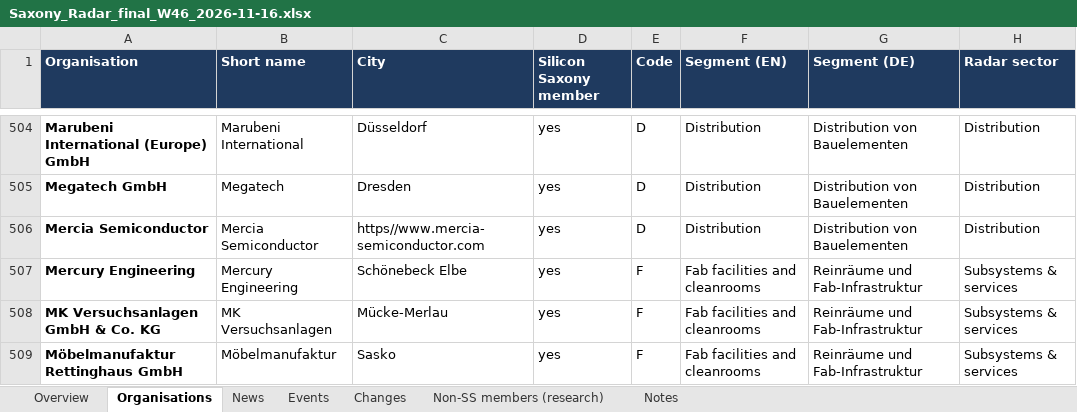
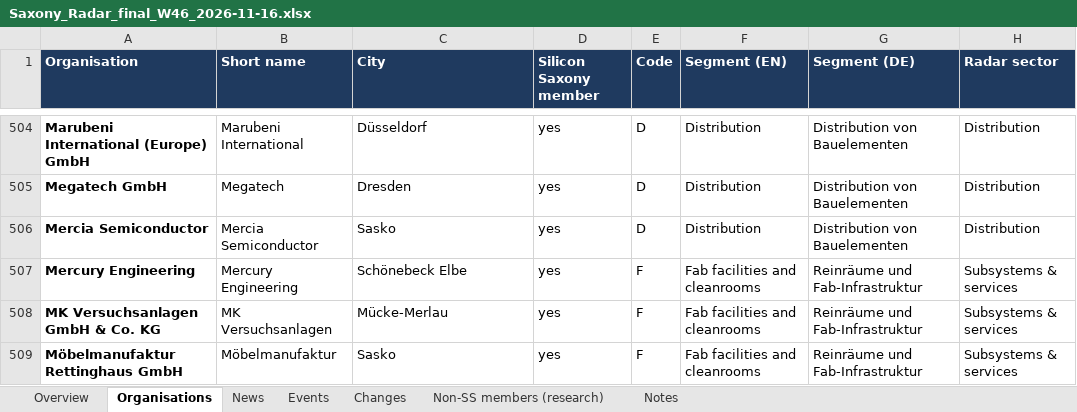
Before and after one commit to smarterinstruments/Saxony-Radar, an Excel workbook: data/Saxony_Radar_final_W46_2026-11-16.xlsx, sheet Organisations, drawn as a sheet; only a part is shown, gaps mark what is left out; values as stored, in another font and other column widths than the file's, no borders; the diff covers the shown part only; the diff names each change by its address in the sheet, - before the commit and + after, or states it on an @@ line.

Commit message:
Fix city values parsed from profile URLs

```diff
--- a/data/Saxony_Radar_final_W46_2026-11-16.xlsx (sheet Organisations)
+++ b/data/Saxony_Radar_final_W46_2026-11-16.xlsx (sheet Organisations)
-C506 (City): https//www.mercia-semiconductor.com
+C506 (City): Sasko
```
Also changed, not shown: 42 edited cells elsewhere in this sheet, sheet Overview, formulas that keep their value, 3 other files.
